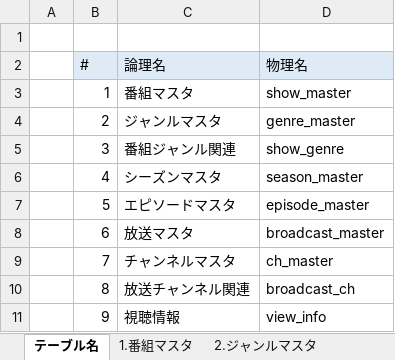
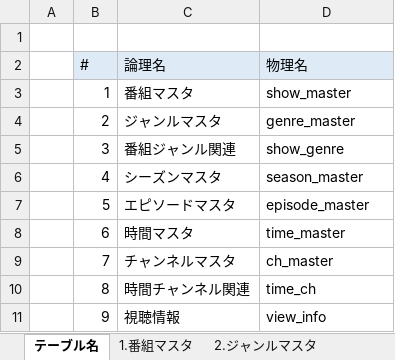
Before and after one commit to ryuseim1115/apprentice-term2, an Excel workbook: テーブル定義書.xlsx, sheet テーブル名, drawn as a sheet; values as stored, in another font and other column widths than the file's, no borders; the diff names each change by its address in the sheet, - before the commit and + after, or states it on an @@ line.

```diff
--- a/テーブル定義書.xlsx (sheet テーブル名)
+++ b/テーブル定義書.xlsx (sheet テーブル名)
-C8 (論理名): 放送マスタ
+C8 (論理名): 時間マスタ
-D8 (物理名): broadcast_master
+D8 (物理名): time_master
-C10 (論理名): 放送チャンネル関連
+C10 (論理名): 時間チャンネル関連
-D10 (物理名): broadcast_ch
+D10 (物理名): time_ch
```
Also changed, not shown: sheet 8.時間チャンネル関連, sheet 6.時間マスタ, other sheet tabs, 7 other files.
